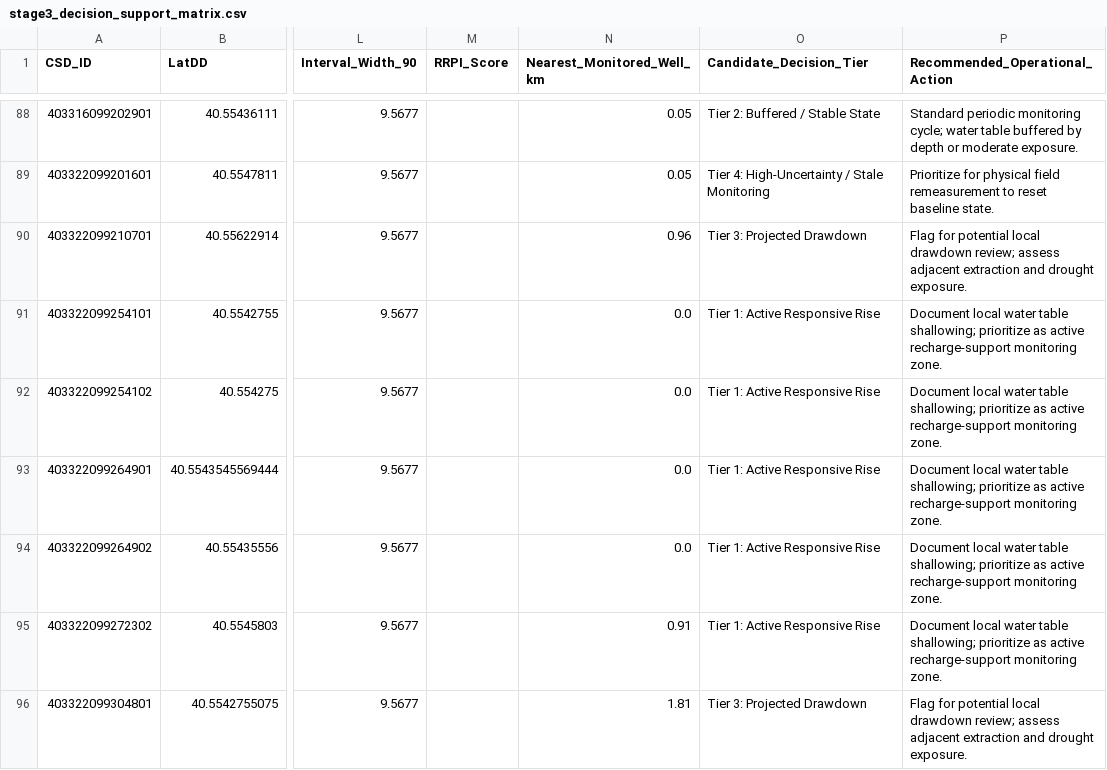
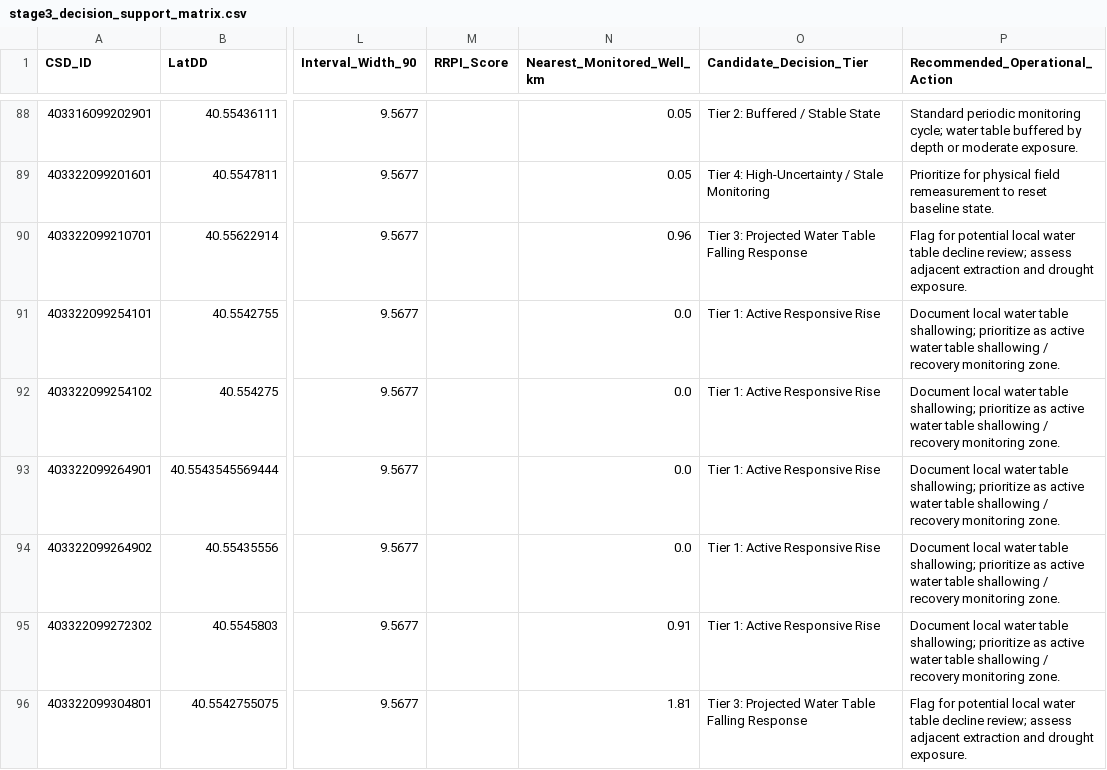
Before and after one commit to atharvnilakhe-991/AquaSense-AI, a CSV file: data/processed/advanced_ml/recharge/stage3/stage3_decision_support_matrix.csv, drawn as a sheet; only a part is shown, gaps mark what is left out; the diff covers the shown part only; the diff names each change by its address in the sheet, - before the commit and + after, or states it on an @@ line.

Commit message:
feat(ml): finalize Member 4 groundwater ML, recharge and decision support pipeline

```diff
--- a/data/processed/advanced_ml/recharge/stage3/stage3_decision_support_matrix.csv
+++ b/data/processed/advanced_ml/recharge/stage3/stage3_decision_support_matrix.csv
-O90 (Candidate_Decision_Tier): Tier 3: Projected Drawdown
+O90 (Candidate_Decision_Tier): Tier 3: Projected Water Table Falling Response
-P90 (Recommended_Operational_Action): …potential local drawdown review; assess…
+P90 (Recommended_Operational_Action): …potential local water table decline review; assess…
-P91:P95 (Recommended_Operational_Action): …as active recharge-support monitoring zone.
+P91:P95 (Recommended_Operational_Action): …as active water table shallowing / recovery monitoring zone.
-O96 (Candidate_Decision_Tier): Tier 3: Projected Drawdown
+O96 (Candidate_Decision_Tier): Tier 3: Projected Water Table Falling Response
-P96 (Recommended_Operational_Action): …potential local drawdown review; assess…
+P96 (Recommended_Operational_Action): …potential local water table decline review; assess…
```
Also changed, not shown: 89 edited cells elsewhere in this file, data/processed/advanced_ml/recharge/stage3/stage3_response_predictions_temporal.csv, 3 other files.
